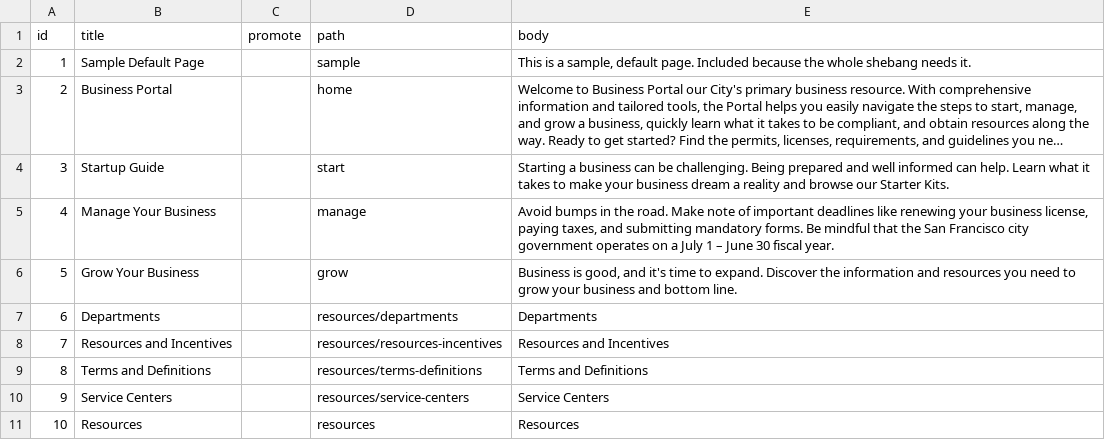
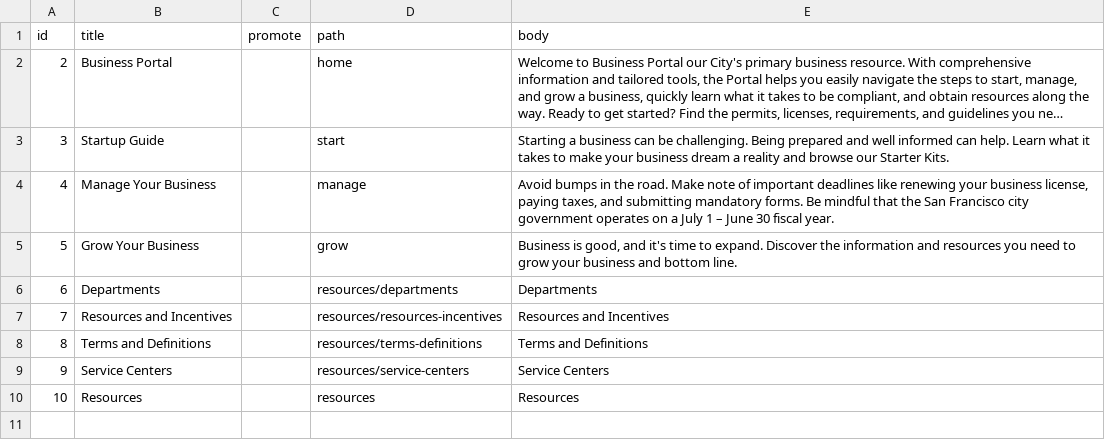
Before and after one commit to StartupInADay/Los-Angeles-California, a CSV file: modules/custom/sbp_migrate/import/sbp_landing_page.csv, drawn as a sheet; long unchanged cells end in …; the diff names each change by its address in the sheet, - before the commit and + after, or states it on an @@ line.

Commit message:
huge commit with lots of work getting fieldablepanelspanes in (without datasets filled in)

```diff
--- a/modules/custom/sbp_migrate/import/sbp_landing_page.csv
+++ b/modules/custom/sbp_migrate/import/sbp_landing_page.csv
-row 2: 1 | Sample Default Page |  | sample | This is a sample, default page. Included because the whole shebang needs it.
```
Also changed, not shown: modules/custom/sbp_migrate/import/field_collection_landing_page_hero.csv, 37 other files.
